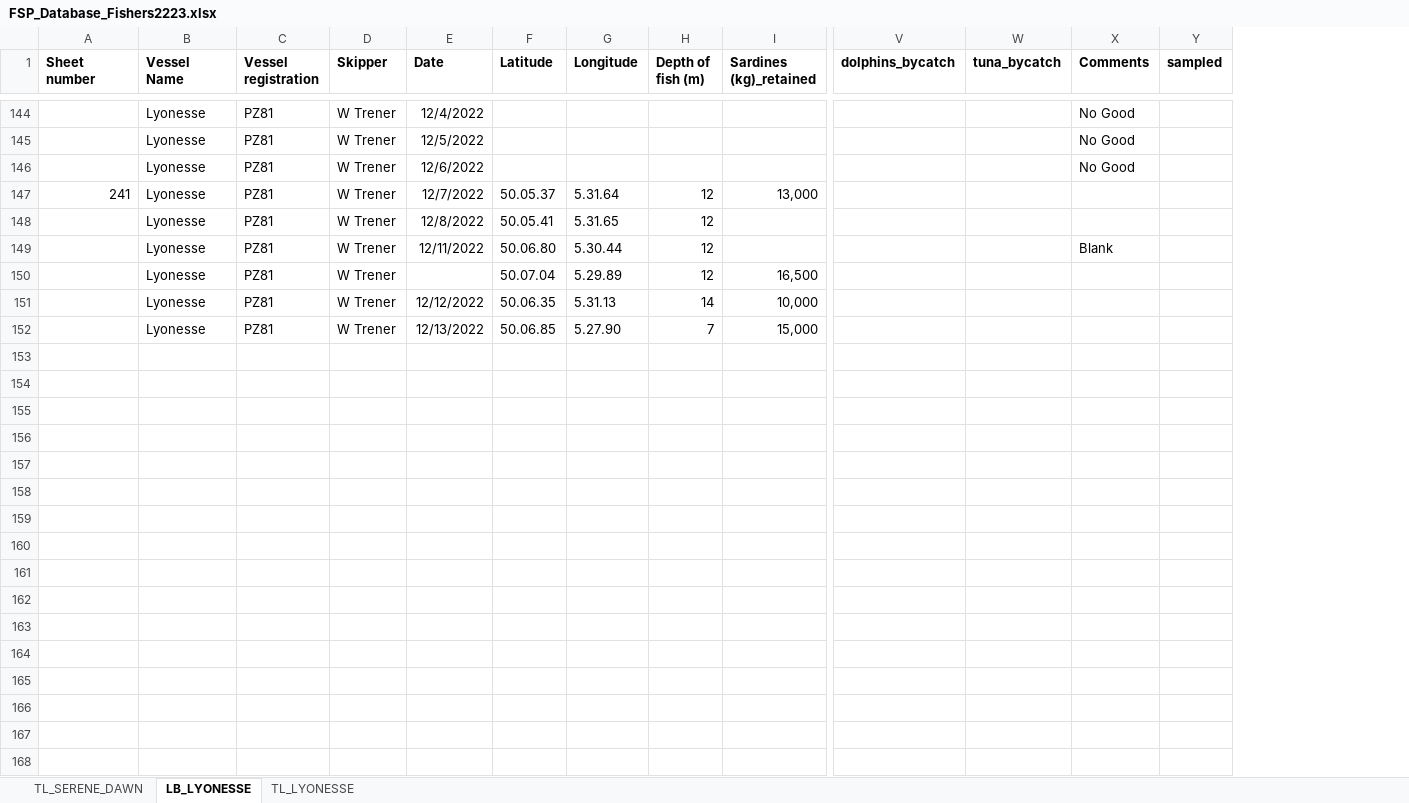
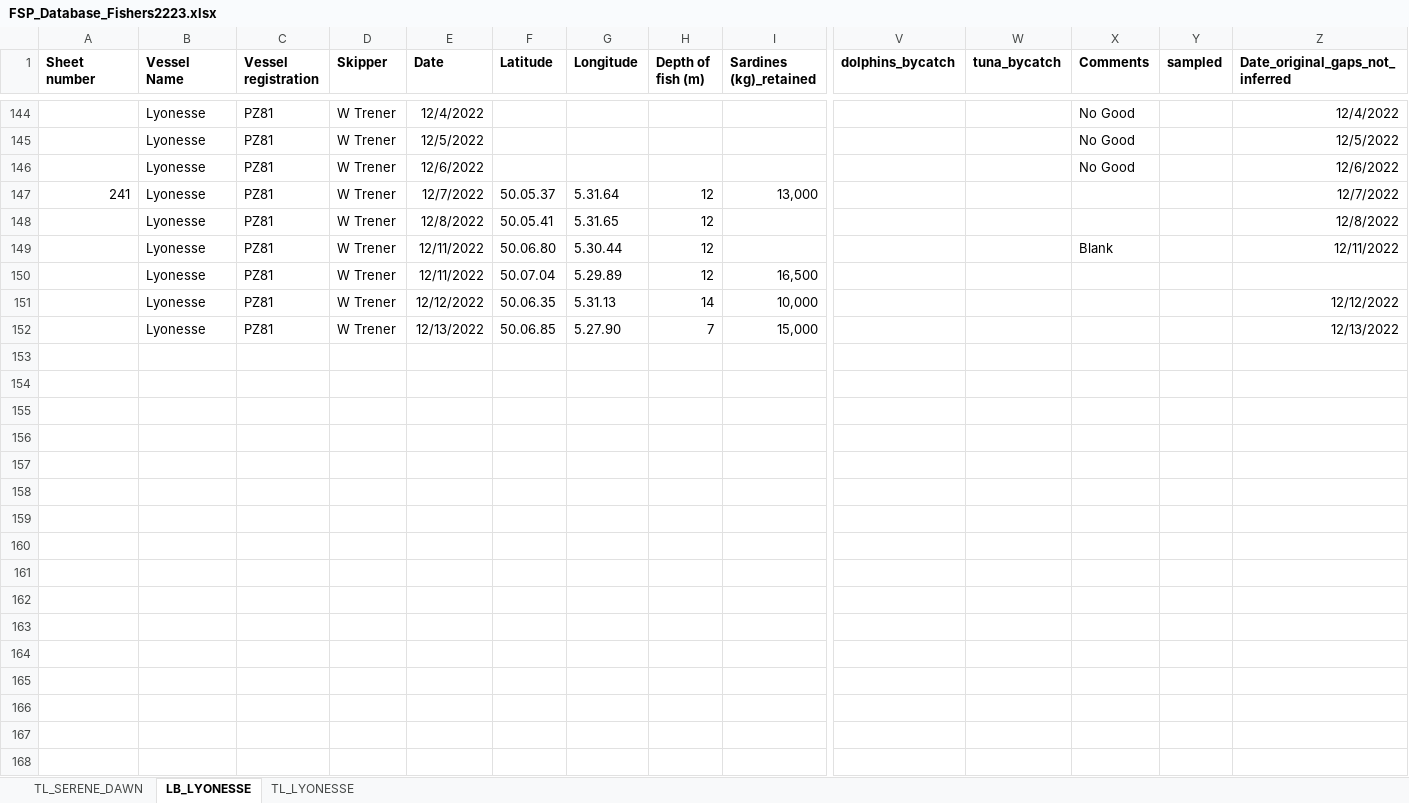
Before and after one commit to JoeRibeiro/FSPsmallpelagics, an Excel workbook: Data/Fishers/FSP_Database_Fishers2223.xlsx, sheet LB_LYONESSE, drawn as a sheet; only a part is shown, gaps mark what is left out; values as stored, in another font and other column widths than the file's, no borders; removed rows and columns are numbered as before the commit, all else as after; rows hold the shown columns only; the diff covers the shown part only; the diff names each change by its address in the sheet, - before the commit and + after, or states it on an @@ line.

```diff
--- a/Data/Fishers/FSP_Database_Fishers2223.xlsx (sheet LB_LYONESSE)
+++ b/Data/Fishers/FSP_Database_Fishers2223.xlsx (sheet LB_LYONESSE)
+column Z (Date_original_gaps_not_inferred), rows 144-152: 12/4/2022 | 12/5/2022 | 12/6/2022 | 12/7/2022 | 12/8/2022 | 12/11/2022 |  | 12/12/2022 | 12/13/2022
-E150 (Date): (empty)
+E150 (Date): 12/11/2022
-row 153: (empty)
-row 154: (empty)
-row 155: (empty)
-row 156: (empty)
-row 157: (empty)
-row 158: (empty)
-row 159: (empty)
-row 160: (empty)
-row 161: (empty)
-row 162: (empty)
-row 163: (empty)
-row 164: (empty)
-row 165: (empty)
-row 166: (empty)
-row 167: (empty)
-row 168: (empty)
```
Also changed, not shown: 72 removed rows and 50 edited cells elsewhere in this sheet, 7 other files.
